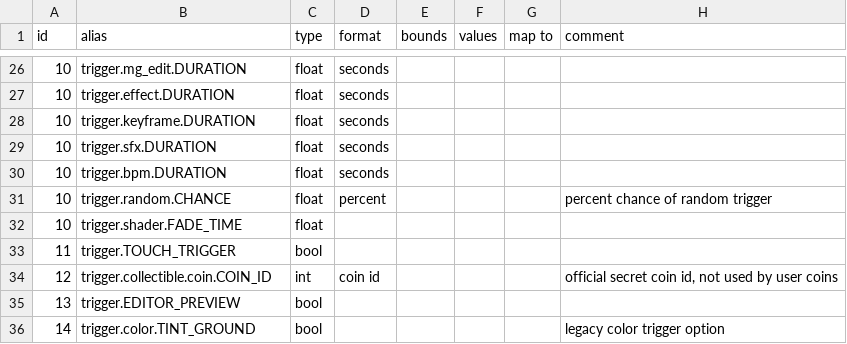
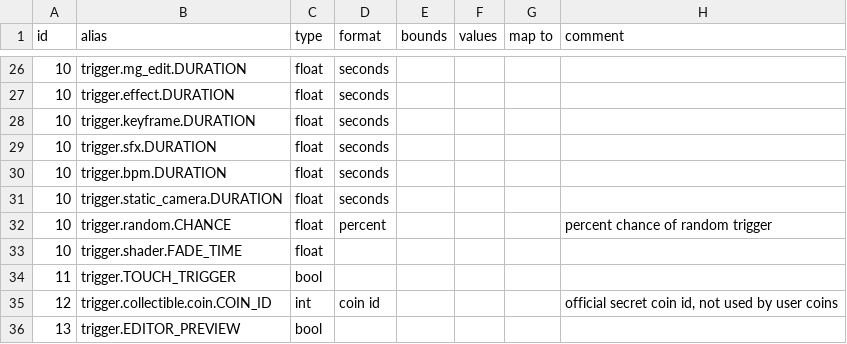
Before and after one commit to UHDanke/gmdkit, a CSV file: data/csv/prop_table.csv, drawn as a sheet; only a part is shown, gaps mark what is left out; the shorter side is filled out with more unchanged rows; the diff names each change by its address in the sheet, - before the commit and + after, or states it on an @@ line.

```diff
--- a/data/csv/prop_table.csv
+++ b/data/csv/prop_table.csv
+row 31: 10 | trigger.static_camera.DURATION | float | seconds
```
Also changed, not shown: 2 other files.
